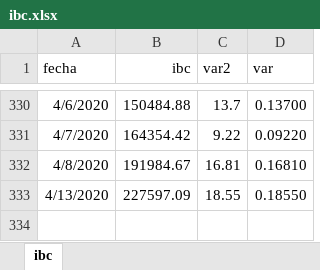
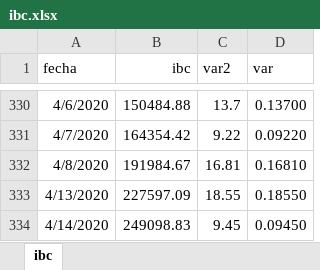
Before and after one commit to grupointeraval/grupointeraval.github.io, an Excel workbook: ibc.xlsx, sheet ibc, drawn as a sheet; only a part is shown, gaps mark what is left out; values as stored, in another font and other column widths than the file's, no borders; the diff names each change by its address in the sheet, - before the commit and + after, or states it on an @@ line.

```diff
--- a/ibc.xlsx (sheet ibc)
+++ b/ibc.xlsx (sheet ibc)
+row 334: 4/14/2020 | 249098.83 | 9.45 | 0.09450
```
Also changed, not shown: dolartoday.xlsx, 53 other files.
